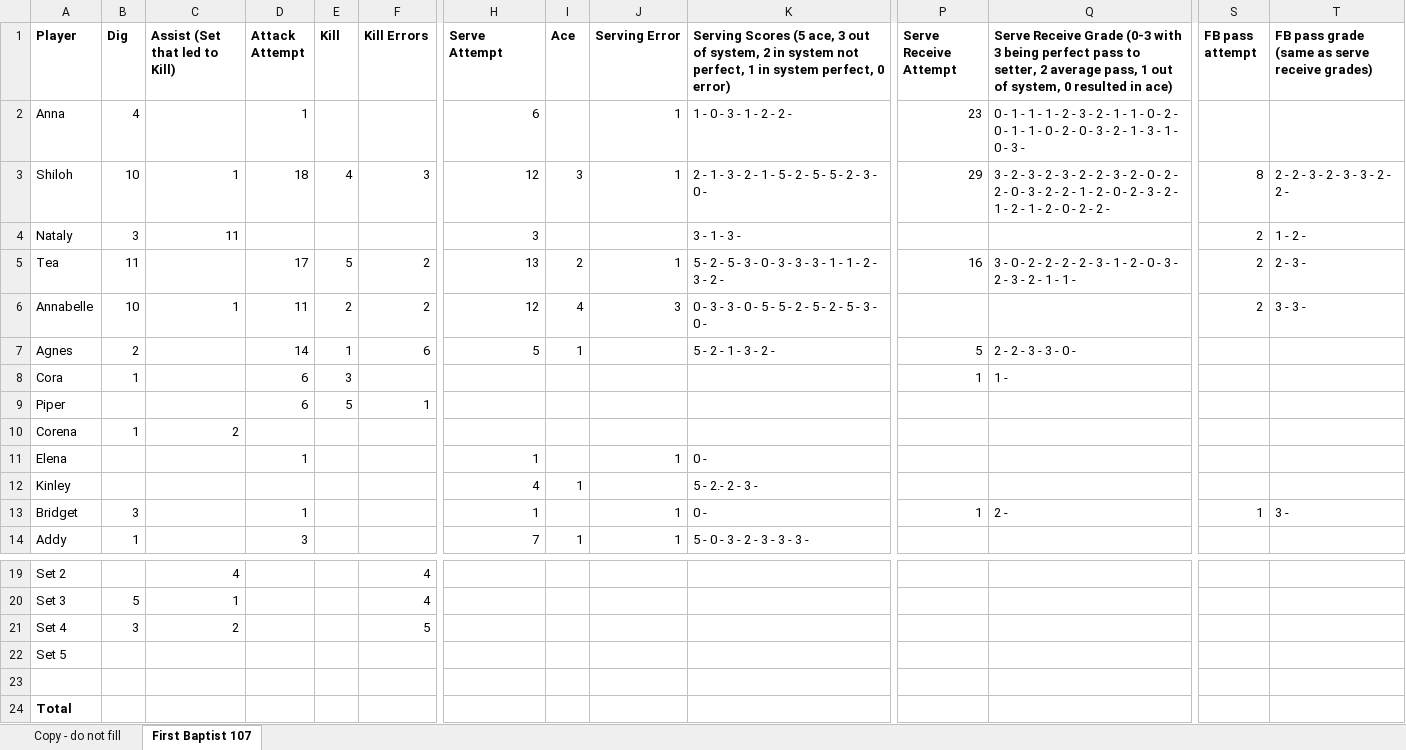
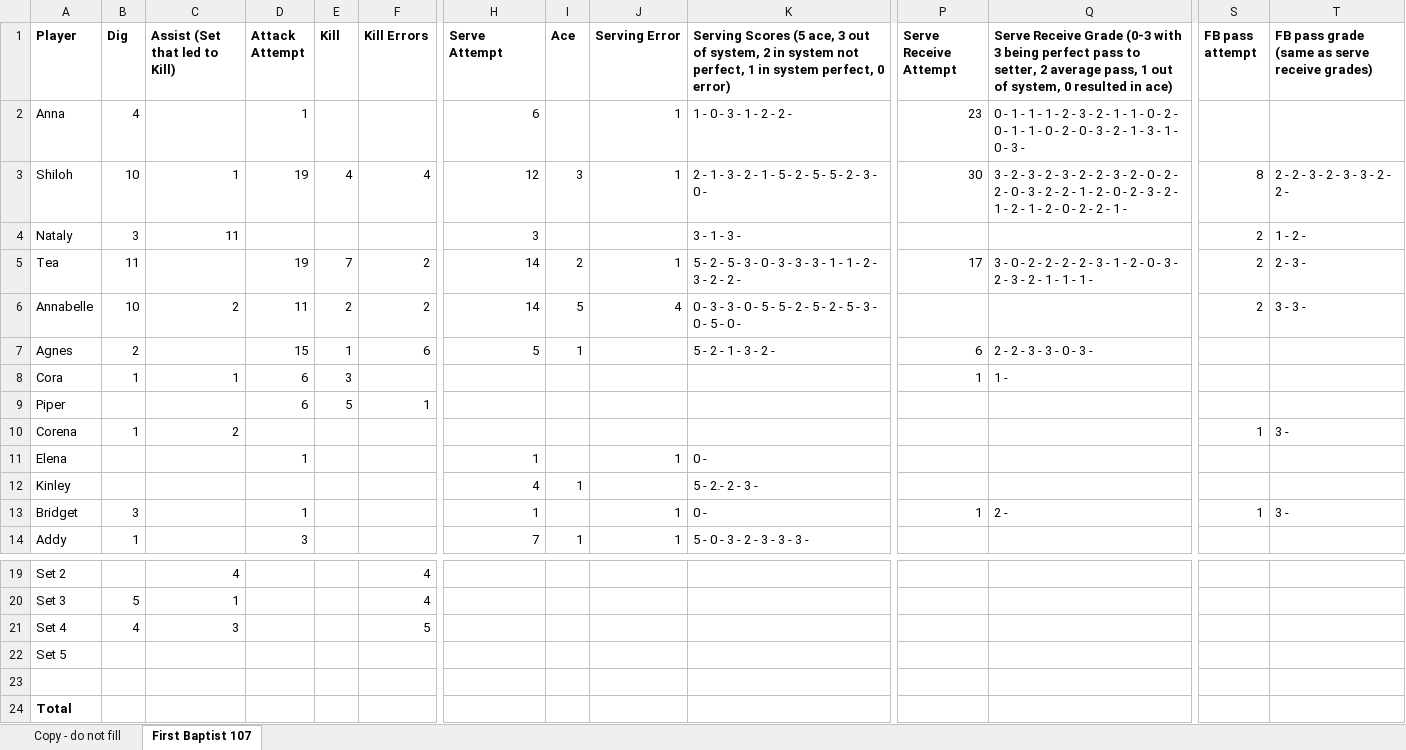
Before and after one commit to clancyred/defenders-volleyball, an Excel workbook: source/varsity_stat_workbook.xlsx, sheet First Baptist 107, drawn as a sheet; only a part is shown, gaps mark what is left out; values as stored, in another font and other column widths than the file's, no borders; charts and pictures not drawn; the diff names each change by its address in the sheet, - before the commit and + after, or states it on an @@ line.

Commit message:
Update stat workbook from Google Sheet

```diff
--- a/source/varsity_stat_workbook.xlsx (sheet First Baptist 107)
+++ b/source/varsity_stat_workbook.xlsx (sheet First Baptist 107)
-D3 (Attack Attempt): 18
+D3 (Attack Attempt): 19
-F3 (Kill Errors): 3
+F3 (Kill Errors): 4
-P3 (Serve Receive Attempt): 29
+P3 (Serve Receive Attempt): 30
-Q3: …2 - 2 -
+Q3: …2 - 2 - 1 -
-D5 (Attack Attempt): 17
+D5 (Attack Attempt): 19
-E5 (Kill): 5
+E5 (Kill): 7
-H5 (Serve Attempt): 13
+H5 (Serve Attempt): 14
-K5: …3 - 2 -
+K5: …3 - 2 - 2 -
-P5 (Serve Receive Attempt): 16
+P5 (Serve Receive Attempt): 17
-Q5: …1 - 1 -
+Q5: …1 - 1 - 1 -
-C6 (Assist (Set that led to Kill)): 1
+C6 (Assist (Set that led to Kill)): 2
-H6 (Serve Attempt): 12
+H6 (Serve Attempt): 14
-I6 (Ace): 4
+I6 (Ace): 5
-J6 (Serving Error): 3
+J6 (Serving Error): 4
-K6: …3 - 0 -
+K6: …3 - 0 - 5 - 0 -
-D7 (Attack Attempt): 14
+D7 (Attack Attempt): 15
-P7 (Serve Receive Attempt): 5
+P7 (Serve Receive Attempt): 6
-Q7: 2 - 2 - 3 - 3 - 0 -
+Q7: 2 - 2 - 3 - 3 - 0 - 3 -
-C8 (Assist (Set that led to Kill)): (empty)
+C8 (Assist (Set that led to Kill)): 1
-S10 (FB pass attempt): (empty)
+S10 (FB pass attempt): 1
-T10: (empty)
+T10: 3 -
-B21 (Dig): 3
+B21 (Dig): 4
-C21 (Assist (Set that led to Kill)): 2
+C21 (Assist (Set that led to Kill)): 3
```
